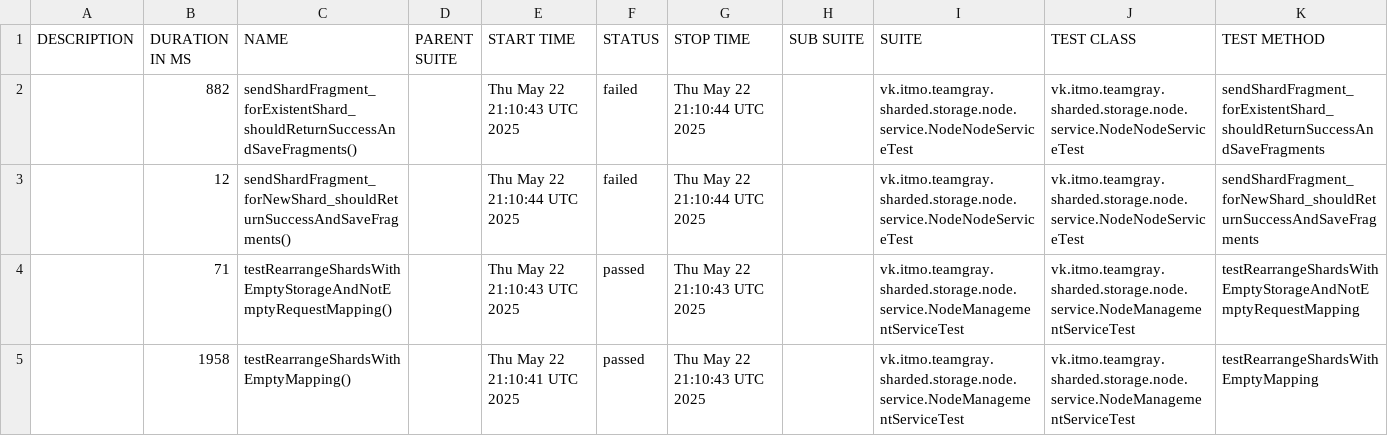
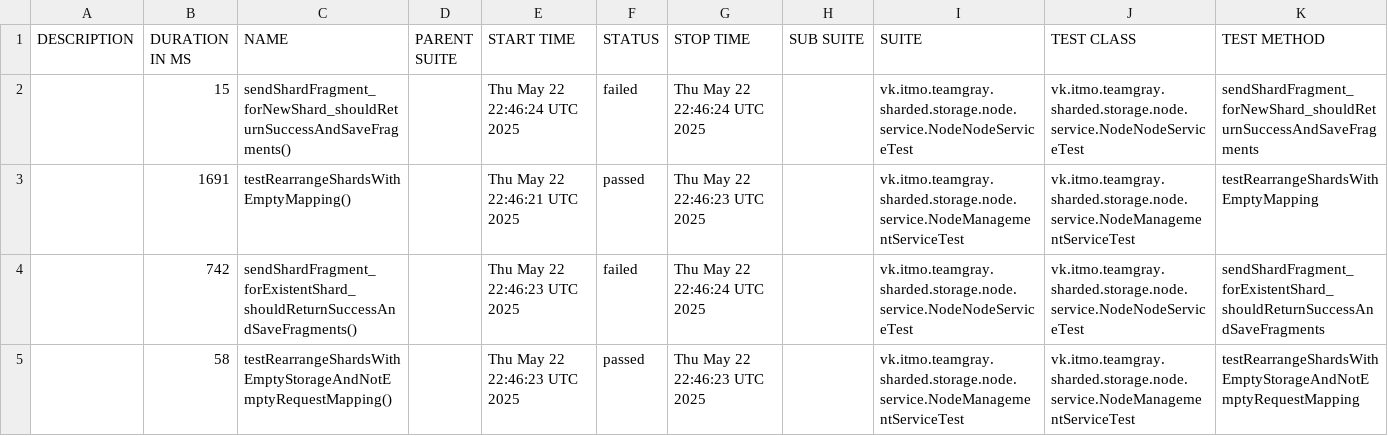
Before and after one commit to Team-Gray-ITMO/sharded-storage, a CSV file: data/suites.csv, drawn as a sheet.

```diff
--- a/data/suites.csv
+++ b/data/suites.csv
@@ -1,5 +1,5 @@
 "DESCRIPTION","DURATION IN MS","NAME","PARENT SUITE","START TIME","STATUS","STOP TIME","SUB SUITE","SUITE","TEST CLASS","TEST METHOD"
-"","882","sendShardFragment_forExistentShard_shouldReturnSuccessAndSaveFragments()","","Thu May 22 21:10:43 UTC 2025","failed","Thu May 22 21:10:44 UTC 2025","","vk.itmo.teamgray.sharded.storage.node.service.NodeNodeServiceTest","vk.itmo.teamgray.sharded.storage.node.service.NodeNodeServiceTest","sendShardFragment_forExistentShard_shouldReturnSuccessAndSaveFragments"
-"","12","sendShardFragment_forNewShard_shouldReturnSuccessAndSaveFragments()","","Thu May 22 21:10:44 UTC 2025","failed","Thu May 22 21:10:44 UTC 2025","","vk.itmo.teamgray.sharded.storage.node.service.NodeNodeServiceTest","vk.itmo.teamgray.sharded.storage.node.service.NodeNodeServiceTest","sendShardFragment_forNewShard_shouldReturnSuccessAndSaveFragments"
-"","71","testRearrangeShardsWithEmptyStorageAndNotEmptyRequestMapping()","","Thu May 22 21:10:43 UTC 2025","passed","Thu May 22 21:10:43 UTC 2025","","vk.itmo.teamgray.sharded.storage.node.service.NodeManagementServiceTest","vk.itmo.teamgray.sharded.storage.node.service.NodeManagementServiceTest","testRearrangeShardsWithEmptyStorageAndNotEmptyRequestMapping"
-"","1958","testRearrangeShardsWithEmptyMapping()","","Thu May 22 21:10:41 UTC 2025","passed","Thu May 22 21:10:43 UTC 2025","","vk.itmo.teamgray.sharded.storage.node.service.NodeManagementServiceTest","vk.itmo.teamgray.sharded.storage.node.service.NodeManagementServiceTest","testRearrangeShardsWithEmptyMapping"
+"","15","sendShardFragment_forNewShard_shouldReturnSuccessAndSaveFragments()","","Thu May 22 22:46:24 UTC 2025","failed","Thu May 22 22:46:24 UTC 2025","","vk.itmo.teamgray.sharded.storage.node.service.NodeNodeServiceTest","vk.itmo.teamgray.sharded.storage.node.service.NodeNodeServiceTest","sendShardFragment_forNewShard_shouldReturnSuccessAndSaveFragments"
+"","1691","testRearrangeShardsWithEmptyMapping()","","Thu May 22 22:46:21 UTC 2025","passed","Thu May 22 22:46:23 UTC 2025","","vk.itmo.teamgray.sharded.storage.node.service.NodeManagementServiceTest","vk.itmo.teamgray.sharded.storage.node.service.NodeManagementServiceTest","testRearrangeShardsWithEmptyMapping"
+"","742","sendShardFragment_forExistentShard_shouldReturnSuccessAndSaveFragments()","","Thu May 22 22:46:23 UTC 2025","failed","Thu May 22 22:46:24 UTC 2025","","vk.itmo.teamgray.sharded.storage.node.service.NodeNodeServiceTest","vk.itmo.teamgray.sharded.storage.node.service.NodeNodeServiceTest","sendShardFragment_forExistentShard_shouldReturnSuccessAndSaveFragments"
+"","58","testRearrangeShardsWithEmptyStorageAndNotEmptyRequestMapping()","","Thu May 22 22:46:23 UTC 2025","passed","Thu May 22 22:46:23 UTC 2025","","vk.itmo.teamgray.sharded.storage.node.service.NodeManagementServiceTest","vk.itmo.teamgray.sharded.storage.node.service.NodeManagementServiceTest","testRearrangeShardsWithEmptyStorageAndNotEmptyRequestMapping"
```
Also changed, not shown: 23 other files.
